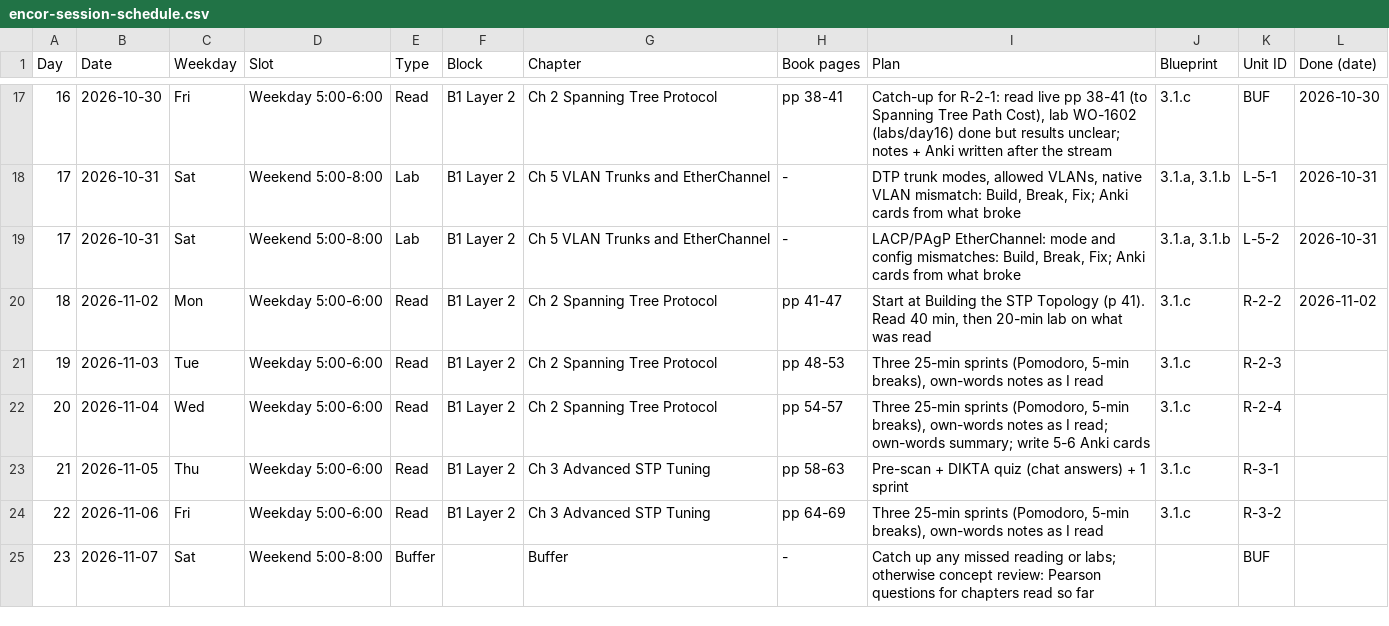
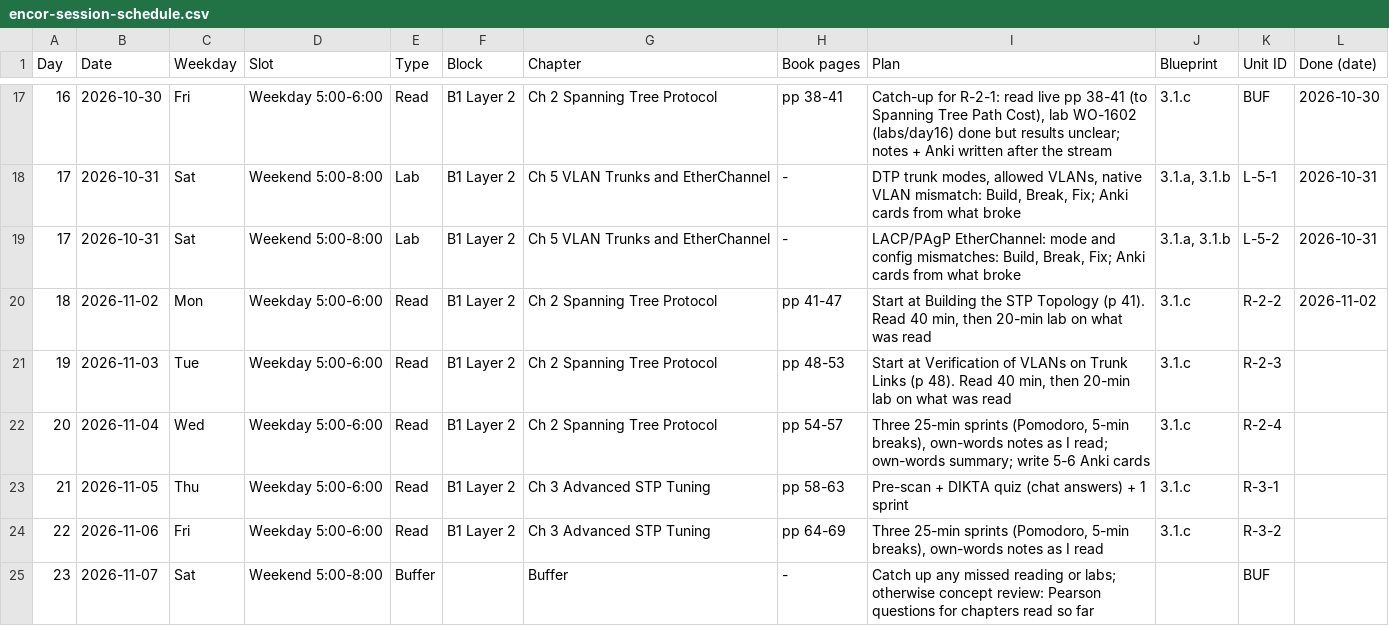
Before and after one commit to baltejgiri/project-encor, a CSV file: encor-session-schedule.csv, drawn as a sheet; only a part is shown, gaps mark what is left out.

```diff
--- a/encor-session-schedule.csv
+++ b/encor-session-schedule.csv
@@ -20,3 +20,3 @@ Day,Date,Weekday,Slot,Type,Block,Chapter,Book pages,Plan,Blueprint,Unit ID,Done
 18,2026-11-02,Mon,Weekday 5:00-6:00,Read,B1 Layer 2,Ch 2 Spanning Tree Protocol,pp 41-47,"Start at Building the STP Topology (p 41). Read 40 min, then 20-min lab on what was read",3.1.c,R-2-2,2026-11-02
-19,2026-11-03,Tue,Weekday 5:00-6:00,Read,B1 Layer 2,Ch 2 Spanning Tree Protocol,pp 48-53,"Three 25-min sprints (Pomodoro, 5-min breaks), own-words notes as I read",3.1.c,R-2-3,
+19,2026-11-03,Tue,Weekday 5:00-6:00,Read,B1 Layer 2,Ch 2 Spanning Tree Protocol,pp 48-53,"Start at Verification of VLANs on Trunk Links (p 48). Read 40 min, then 20-min lab on what was read",3.1.c,R-2-3,
 20,2026-11-04,Wed,Weekday 5:00-6:00,Read,B1 Layer 2,Ch 2 Spanning Tree Protocol,pp 54-57,"Three 25-min sprints (Pomodoro, 5-min breaks), own-words notes as I read; own-words summary; write 5-6 Anki cards",3.1.c,R-2-4,
```
Also changed, not shown: 8 other files.
